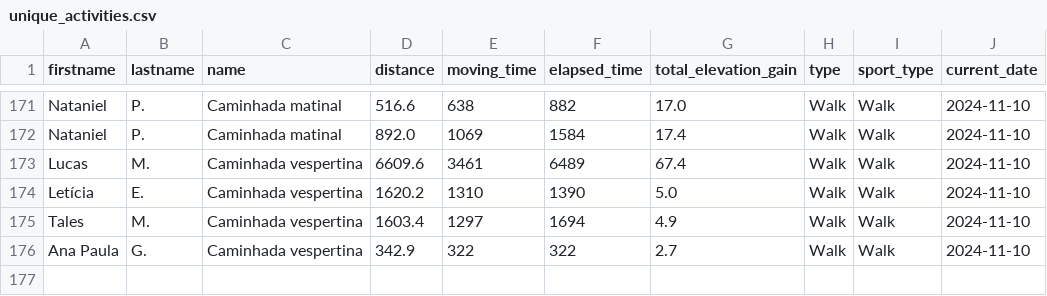
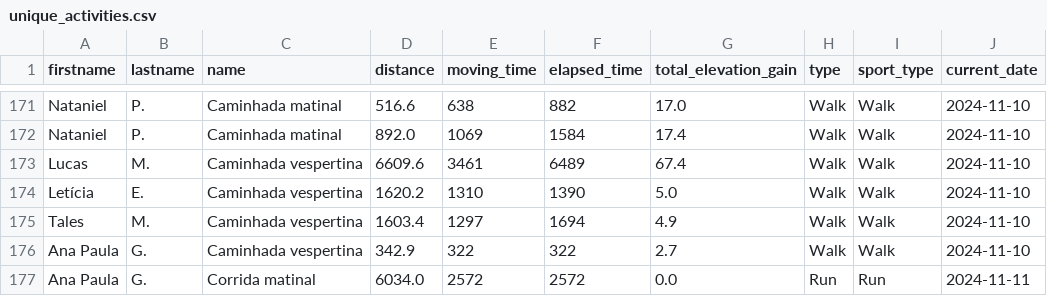
Before and after one commit to test7373/python-strava-champion, a CSV file: unique_activities.csv, drawn as a sheet; only a part is shown, gaps mark what is left out.

```diff
--- a/unique_activities.csv
+++ b/unique_activities.csv
@@ -176 +176,2 @@ Tales,M.,Caminhada vespertina,1603.4,1297,1694,4.9,Walk,Walk,2024-11-10
 Ana Paula,G.,Caminhada vespertina,342.9,322,322,2.7,Walk,Walk,2024-11-10
+Ana Paula,G.,Corrida matinal,6034.0,2572,2572,0.0,Run,Run,2024-11-11
```
Also changed, not shown: participant_scores_with_details.csv, unique_activities_old.csv, 1 other file.
